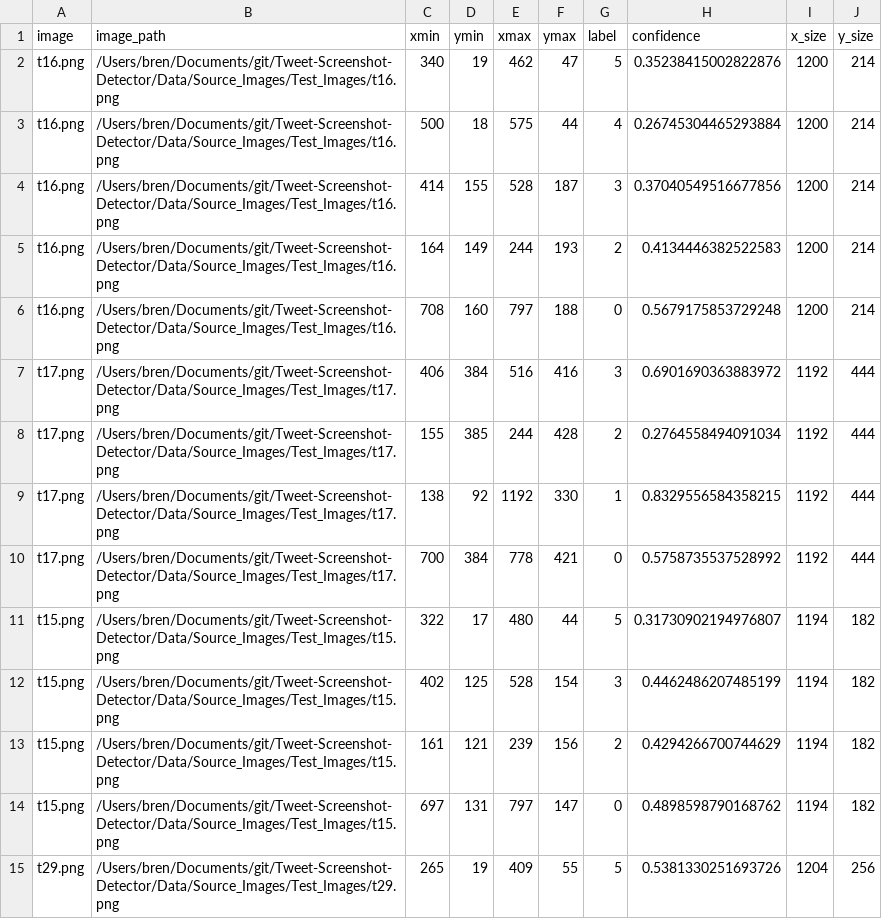
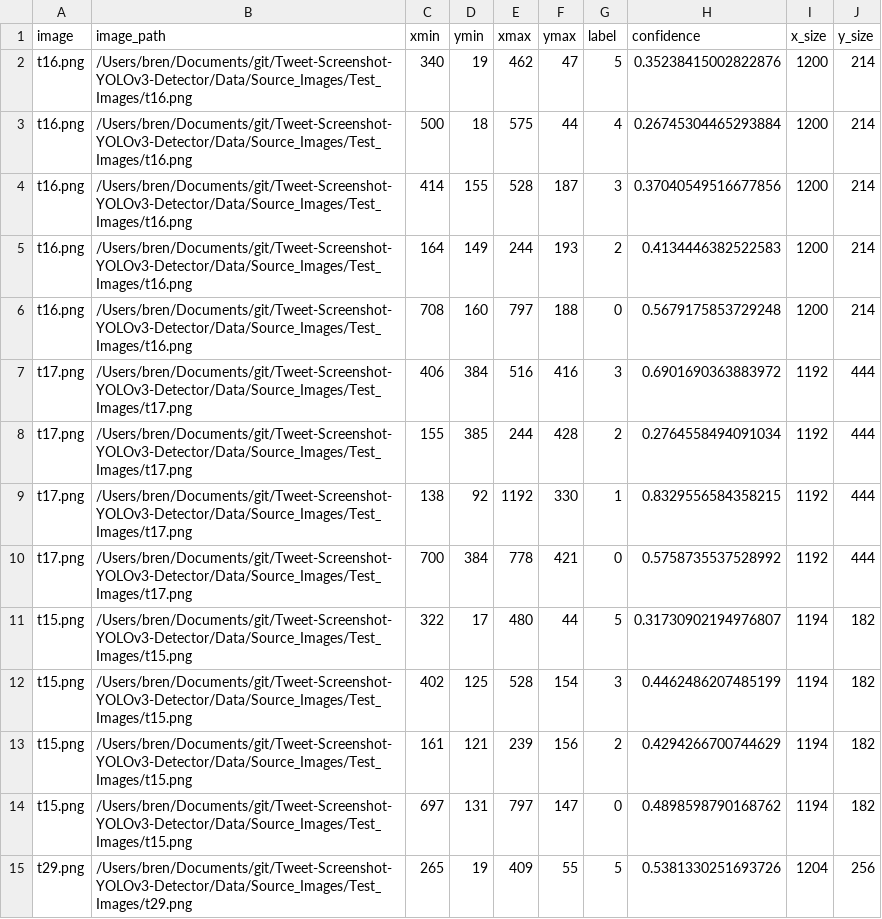
Before and after one commit to brendanSapience/Tweet-Screenshot-YOLOv3-Detector, a CSV file: Data/Source_Images/Test_Image_Detection_Results/Detection_Results.csv, drawn as a sheet; only a part is shown; the diff covers the shown part only.

```diff
--- a/Data/Source_Images/Test_Image_Detection_Results/Detection_Results.csv
+++ b/Data/Source_Images/Test_Image_Detection_Results/Detection_Results.csv
@@ -1,15 +1,15 @@
 image,image_path,xmin,ymin,xmax,ymax,label,confidence,x_size,y_size
-t16.png,/Users/bren/Documents/git/Tweet-Screenshot-Detector/Data/Source_Images/Test_Images/t16.png,340,19,462,47,5,0.35238415002822876,1200,214
-t16.png,/Users/bren/Documents/git/Tweet-Screenshot-Detector/Data/Source_Images/Test_Images/t16.png,500,18,575,44,4,0.26745304465293884,1200,214
-t16.png,/Users/bren/Documents/git/Tweet-Screenshot-Detector/Data/Source_Images/Test_Images/t16.png,414,155,528,187,3,0.37040549516677856,1200,214
-t16.png,/Users/bren/Documents/git/Tweet-Screenshot-Detector/Data/Source_Images/Test_Images/t16.png,164,149,244,193,2,0.4134446382522583,1200,214
-t16.png,/Users/bren/Documents/git/Tweet-Screenshot-Detector/Data/Source_Images/Test_Images/t16.png,708,160,797,188,0,0.5679175853729248,1200,214
-t17.png,/Users/bren/Documents/git/Tweet-Screenshot-Detector/Data/Source_Images/Test_Images/t17.png,406,384,516,416,3,0.6901690363883972,1192,444
-t17.png,/Users/bren/Documents/git/Tweet-Screenshot-Detector/Data/Source_Images/Test_Images/t17.png,155,385,244,428,2,0.2764558494091034,1192,444
-t17.png,/Users/bren/Documents/git/Tweet-Screenshot-Detector/Data/Source_Images/Test_Images/t17.png,138,92,1192,330,1,0.8329556584358215,1192,444
-t17.png,/Users/bren/Documents/git/Tweet-Screenshot-Detector/Data/Source_Images/Test_Images/t17.png,700,384,778,421,0,0.5758735537528992,1192,444
-t15.png,/Users/bren/Documents/git/Tweet-Screenshot-Detector/Data/Source_Images/Test_Images/t15.png,322,17,480,44,5,0.31730902194976807,1194,182
-t15.png,/Users/bren/Documents/git/Tweet-Screenshot-Detector/Data/Source_Images/Test_Images/t15.png,402,125,528,154,3,0.4462486207485199,1194,182
-t15.png,/Users/bren/Documents/git/Tweet-Screenshot-Detector/Data/Source_Images/Test_Images/t15.png,161,121,239,156,2,0.4294266700744629,1194,182
-t15.png,/Users/bren/Documents/git/Tweet-Screenshot-Detector/Data/Source_Images/Test_Images/t15.png,697,131,797,147,0,0.4898598790168762,1194,182
-t29.png,/Users/bren/Documents/git/Tweet-Screenshot-Detector/Data/Source_Images/Test_Images/t29.png,265,19,409,55,5,0.5381330251693726,1204,256
+t16.png,/Users/bren/Documents/git/Tweet-Screenshot-YOLOv3-Detector/Data/Source_Images/Test_Images/t16.png,340,19,462,47,5,0.35238415002822876,1200,214
+t16.png,/Users/bren/Documents/git/Tweet-Screenshot-YOLOv3-Detector/Data/Source_Images/Test_Images/t16.png,500,18,575,44,4,0.26745304465293884,1200,214
+t16.png,/Users/bren/Documents/git/Tweet-Screenshot-YOLOv3-Detector/Data/Source_Images/Test_Images/t16.png,414,155,528,187,3,0.37040549516677856,1200,214
+t16.png,/Users/bren/Documents/git/Tweet-Screenshot-YOLOv3-Detector/Data/Source_Images/Test_Images/t16.png,164,149,244,193,2,0.4134446382522583,1200,214
+t16.png,/Users/bren/Documents/git/Tweet-Screenshot-YOLOv3-Detector/Data/Source_Images/Test_Images/t16.png,708,160,797,188,0,0.5679175853729248,1200,214
+t17.png,/Users/bren/Documents/git/Tweet-Screenshot-YOLOv3-Detector/Data/Source_Images/Test_Images/t17.png,406,384,516,416,3,0.6901690363883972,1192,444
+t17.png,/Users/bren/Documents/git/Tweet-Screenshot-YOLOv3-Detector/Data/Source_Images/Test_Images/t17.png,155,385,244,428,2,0.2764558494091034,1192,444
+t17.png,/Users/bren/Documents/git/Tweet-Screenshot-YOLOv3-Detector/Data/Source_Images/Test_Images/t17.png,138,92,1192,330,1,0.8329556584358215,1192,444
+t17.png,/Users/bren/Documents/git/Tweet-Screenshot-YOLOv3-Detector/Data/Source_Images/Test_Images/t17.png,700,384,778,421,0,0.5758735537528992,1192,444
+t15.png,/Users/bren/Documents/git/Tweet-Screenshot-YOLOv3-Detector/Data/Source_Images/Test_Images/t15.png,322,17,480,44,5,0.31730902194976807,1194,182
+t15.png,/Users/bren/Documents/git/Tweet-Screenshot-YOLOv3-Detector/Data/Source_Images/Test_Images/t15.png,402,125,528,154,3,0.4462486207485199,1194,182
+t15.png,/Users/bren/Documents/git/Tweet-Screenshot-YOLOv3-Detector/Data/Source_Images/Test_Images/t15.png,161,121,239,156,2,0.4294266700744629,1194,182
+t15.png,/Users/bren/Documents/git/Tweet-Screenshot-YOLOv3-Detector/Data/Source_Images/Test_Images/t15.png,697,131,797,147,0,0.4898598790168762,1194,182
+t29.png,/Users/bren/Documents/git/Tweet-Screenshot-YOLOv3-Detector/Data/Source_Images/Test_Images/t29.png,265,19,409,55,5,0.5381330251693726,1204,256
```
Also changed, not shown: 112 edited cells elsewhere in this file.
